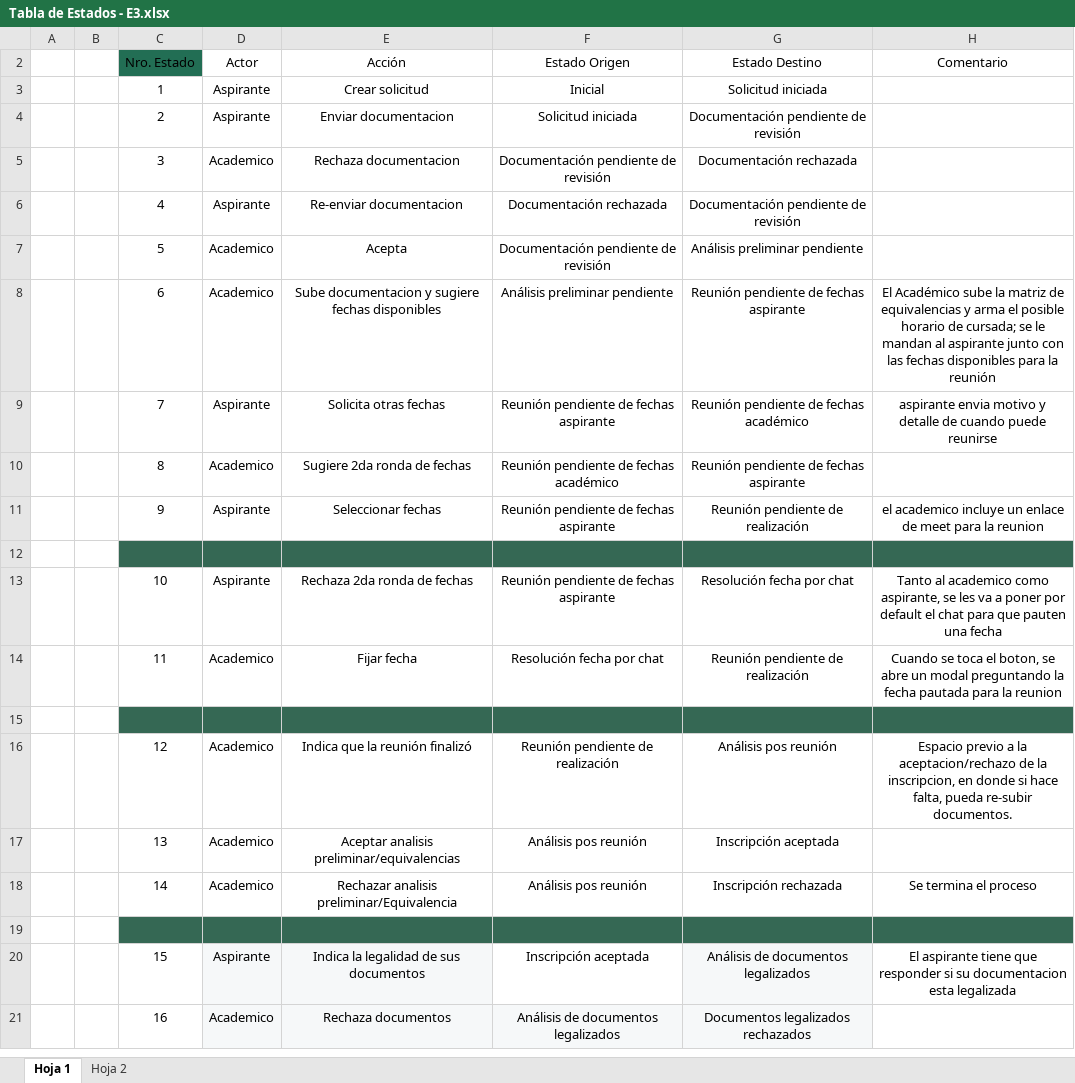
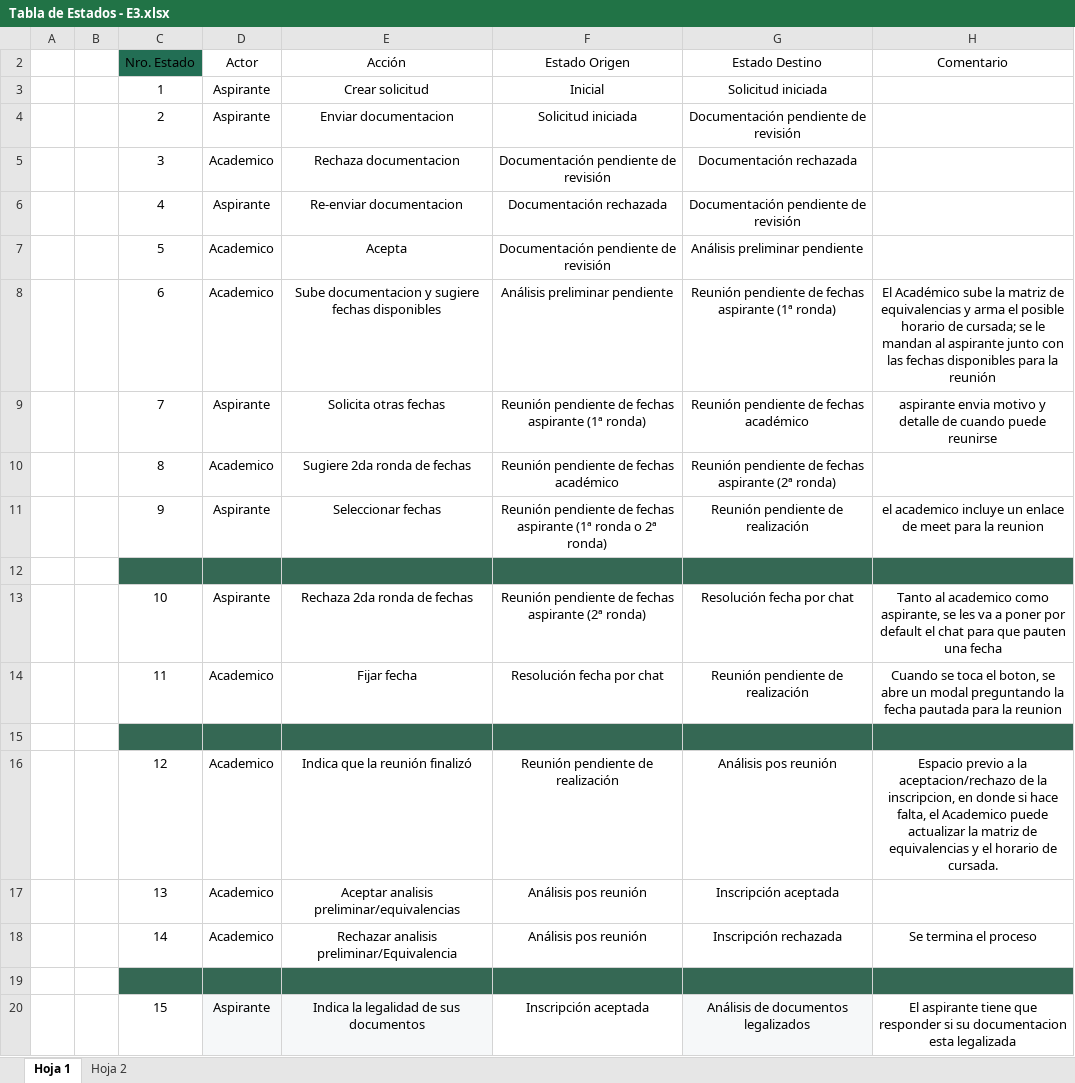
Before and after one commit to lautarogomizelj/usal-equivalencias-e3, an Excel workbook: Docs/Tabla de Estados - E3.xlsx, sheet Hoja 1, drawn as a sheet; only a part is shown; the shorter side is filled out with more unchanged rows; values as stored, in another font and other column widths than the file's, no borders; charts and pictures and table styles not drawn; the diff names each change by its address in the sheet, - before the commit and + after, or states it on an @@ line.

Commit message:
REFACTOR: dividir el estado REU-FEC-ASP en ronda 1 y ronda 2 (v11.0)

```diff
--- a/Docs/Tabla de Estados - E3.xlsx (sheet Hoja 1)
+++ b/Docs/Tabla de Estados - E3.xlsx (sheet Hoja 1)
-G8 (Estado Destino): Reunión pendiente de fechas aspirante
+G8 (Estado Destino): Reunión pendiente de fechas aspirante (1ª ronda)
-F9 (Estado Origen): Reunión pendiente de fechas aspirante
+F9 (Estado Origen): Reunión pendiente de fechas aspirante (1ª ronda)
-G10 (Estado Destino): Reunión pendiente de fechas aspirante
+G10 (Estado Destino): Reunión pendiente de fechas aspirante (2ª ronda)
-F11 (Estado Origen): …fechas aspirante
+F11 (Estado Origen): …fechas aspirante (1ª ronda o 2ª ronda)
-F13 (Estado Origen): Reunión pendiente de fechas aspirante
+F13 (Estado Origen): Reunión pendiente de fechas aspirante (2ª ronda)
-H16 (Comentario): …hace falta, pueda re-subir documentos.
+H16 (Comentario): …hace falta, el Academico puede actualizar la matriz de equivalencias y el horario de cursada.
```
Also changed, not shown: 1 other file.
